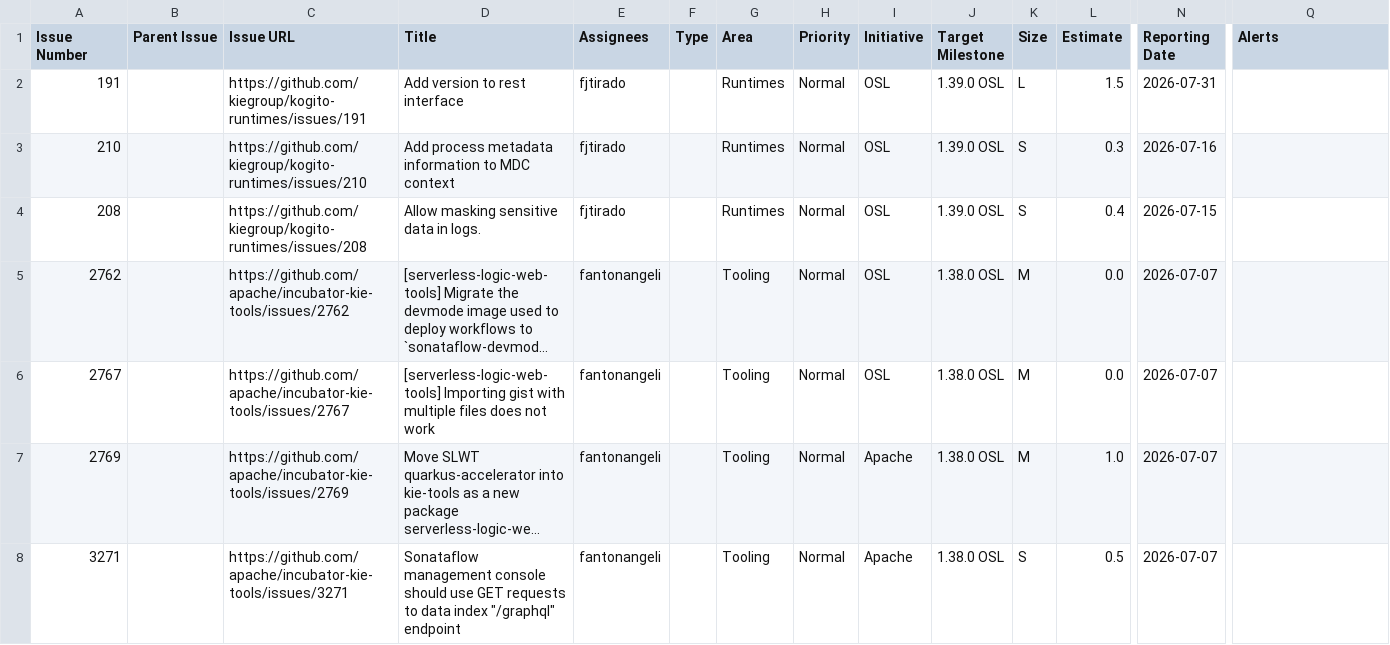
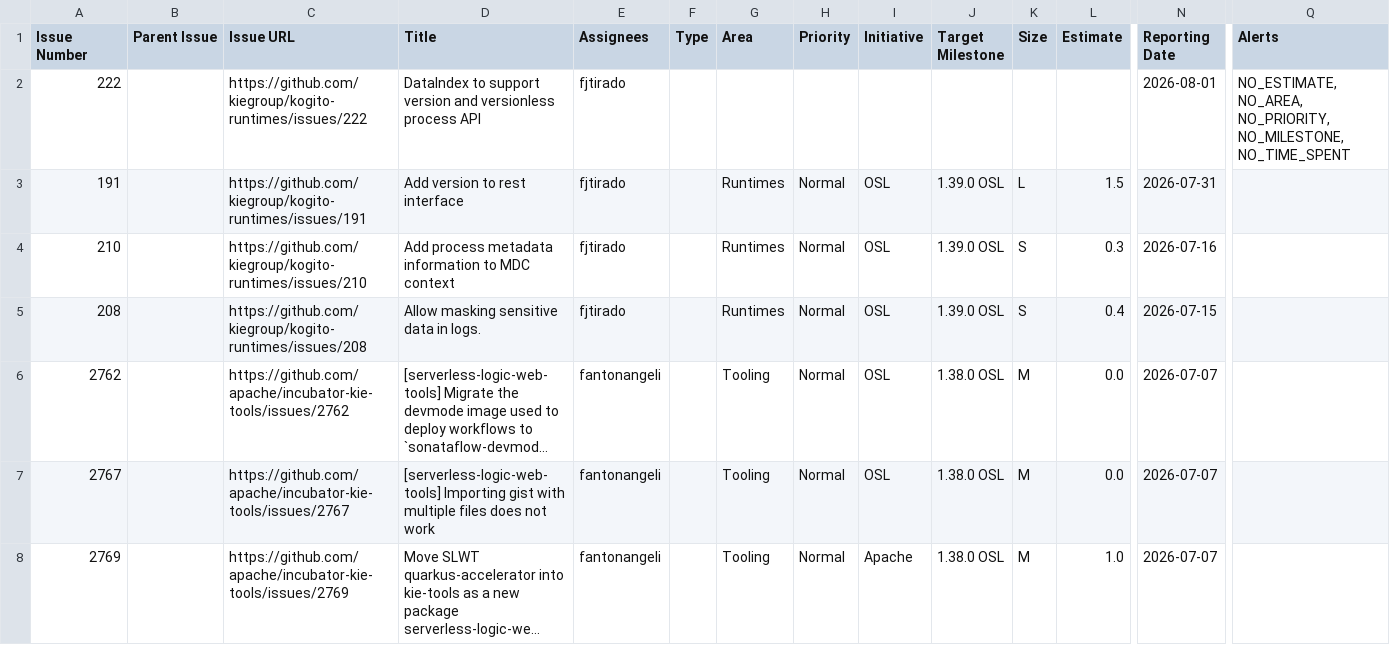
Before and after one commit to kubesmarts/pm-automations, a CSV file: exports/kiegroup-8-done-items.csv, drawn as a sheet; only a part is shown, gaps mark what is left out; the shorter side is filled out with more unchanged rows; long unchanged cells end in …; rows hold the shown columns only; the diff names each change by its address in the sheet, - before the commit and + after, or states it on an @@ line.

```diff
--- a/exports/kiegroup-8-done-items.csv
+++ b/exports/kiegroup-8-done-items.csv
+row 2: 222 |  | https://github.com/kiegroup/kogito-runtimes/issues/222 | DataIndex to support version and versionless process API | fjtirado |  |  |  |  |  |  |  | 2026-08-01 | NO_ESTIMATE, NO_AREA, NO_PRIORITY, NO_MILESTONE, NO_TIME_SPENT
```
Also changed, not shown: exports/quarkiverse-11-done-items.csv.
